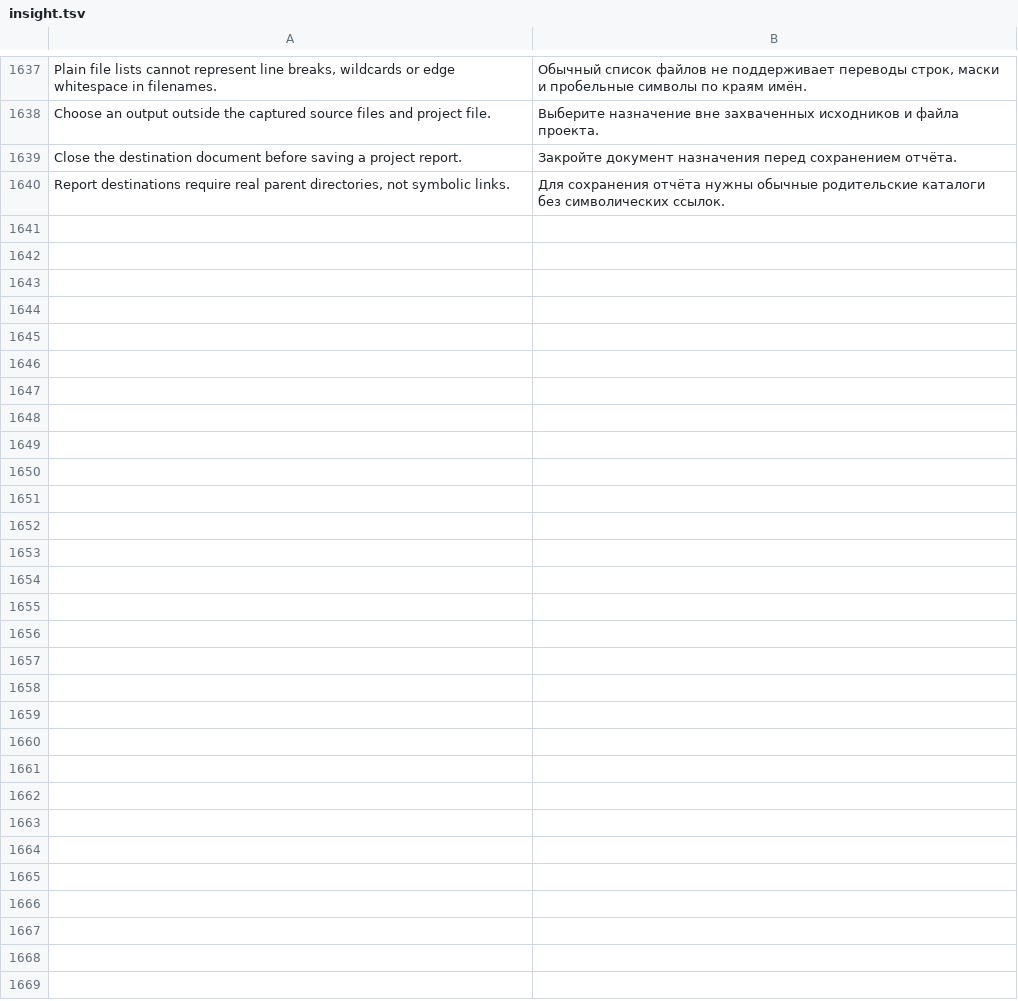
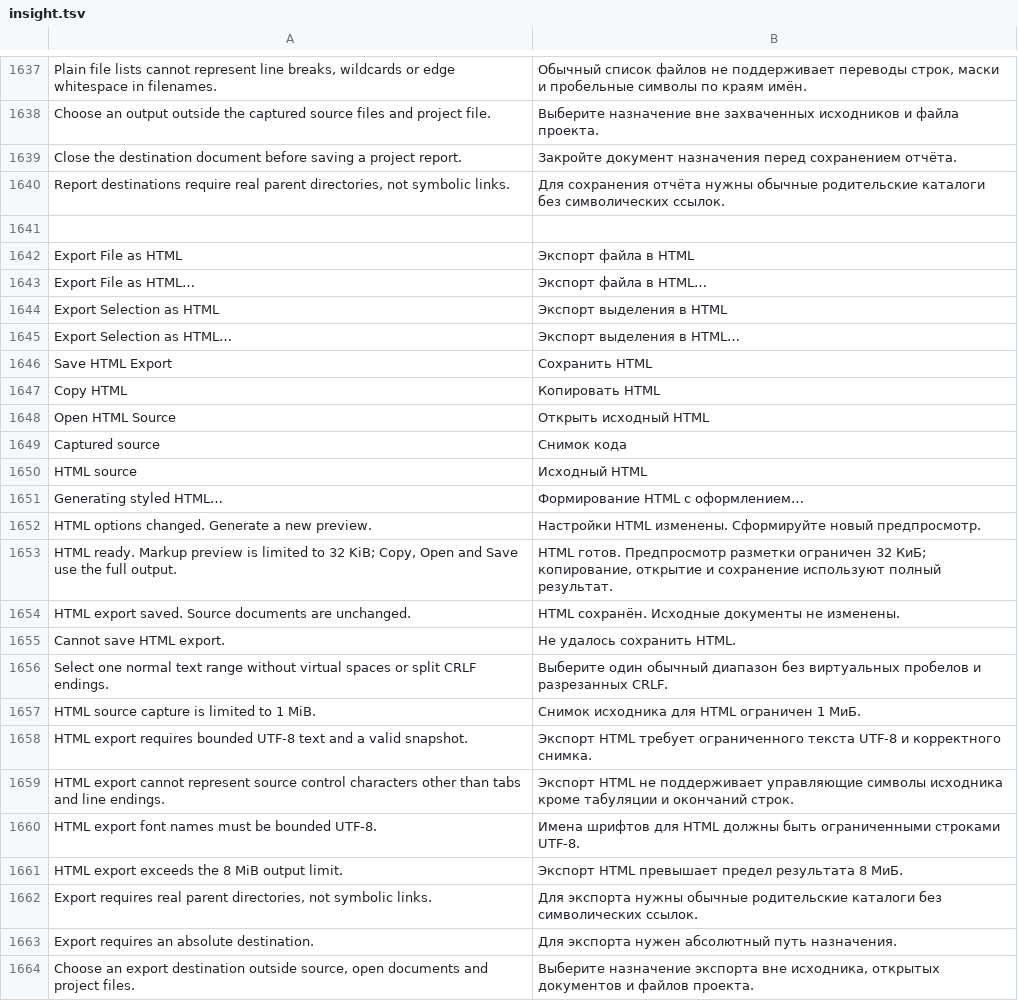
Before and after one commit to bhgv/geany-insight, a TSV file: insight/locale/insight.tsv, drawn as a sheet; only a part is shown, gaps mark what is left out.

Commit message:
Document styled HTML file and selection export in Russian and English

```diff
--- a/insight/locale/insight.tsv
+++ b/insight/locale/insight.tsv
@@ -1640 +1640,25 @@ Close the destination document before saving a project report.	Закройте
 Report destinations require real parent directories, not symbolic links.	Для сохранения отчёта нужны обычные родительские каталоги без символических ссылок.
+
+Export File as HTML	Экспорт файла в HTML
+Export File as HTML…	Экспорт файла в HTML…
+Export Selection as HTML	Экспорт выделения в HTML
+Export Selection as HTML…	Экспорт выделения в HTML…
+Save HTML Export	Сохранить HTML
+Copy HTML	Копировать HTML
+Open HTML Source	Открыть исходный HTML
+Captured source	Снимок кода
+HTML source	Исходный HTML
+Generating styled HTML…	Формирование HTML с оформлением…
+HTML options changed. Generate a new preview.	Настройки HTML изменены. Сформируйте новый предпросмотр.
+HTML ready. Markup preview is limited to 32 KiB; Copy, Open and Save use the full output.	HTML готов. Предпросмотр разметки ограничен 32 КиБ; копирование, открытие и сохранение используют полный результат.
+HTML export saved. Source documents are unchanged.	HTML сохранён. Исходные документы не изменены.
+Cannot save HTML export.	Не удалось сохранить HTML.
+Select one normal text range without virtual spaces or split CRLF endings.	Выберите один обычный диапазон без виртуальных пробелов и разрезанных CRLF.
+HTML source capture is limited to 1 MiB.	Снимок исходника для HTML ограничен 1 МиБ.
+HTML export requires bounded UTF-8 text and a valid snapshot.	Экспорт HTML требует ограниченного текста UTF-8 и корректного снимка.
+HTML export cannot represent source control characters other than tabs and line endings.	Экспорт HTML не поддерживает управляющие символы исходника кроме табуляции и окончаний строк.
+HTML export font names must be bounded UTF-8.	Имена шрифтов для HTML должны быть ограниченными строками UTF-8.
+HTML export exceeds the 8 MiB output limit.	Экспорт HTML превышает предел результата 8 МиБ.
+Export requires real parent directories, not symbolic links.	Для экспорта нужны обычные родительские каталоги без символических ссылок.
+Export requires an absolute destination.	Для экспорта нужен абсолютный путь назначения.
+Choose an export destination outside source, open documents and project files.	Выберите назначение экспорта вне исходника, открытых документов и файлов проекта.
```
Also changed, not shown: 11 other files.
